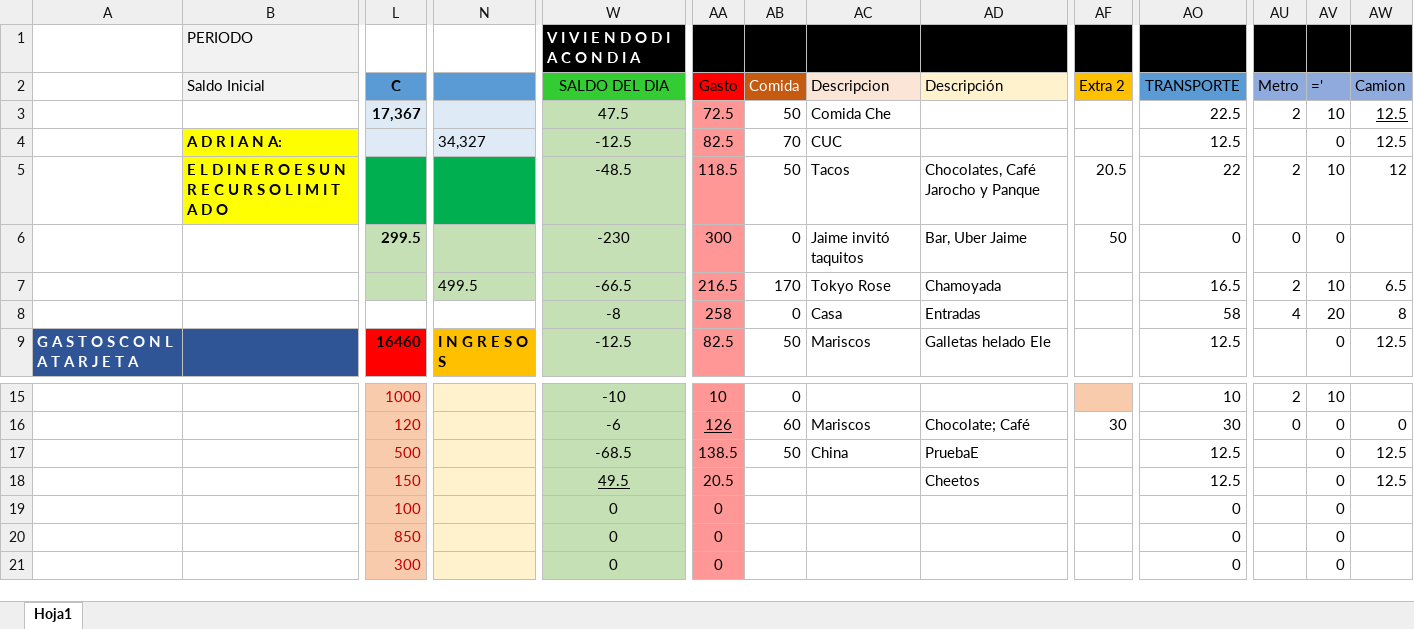
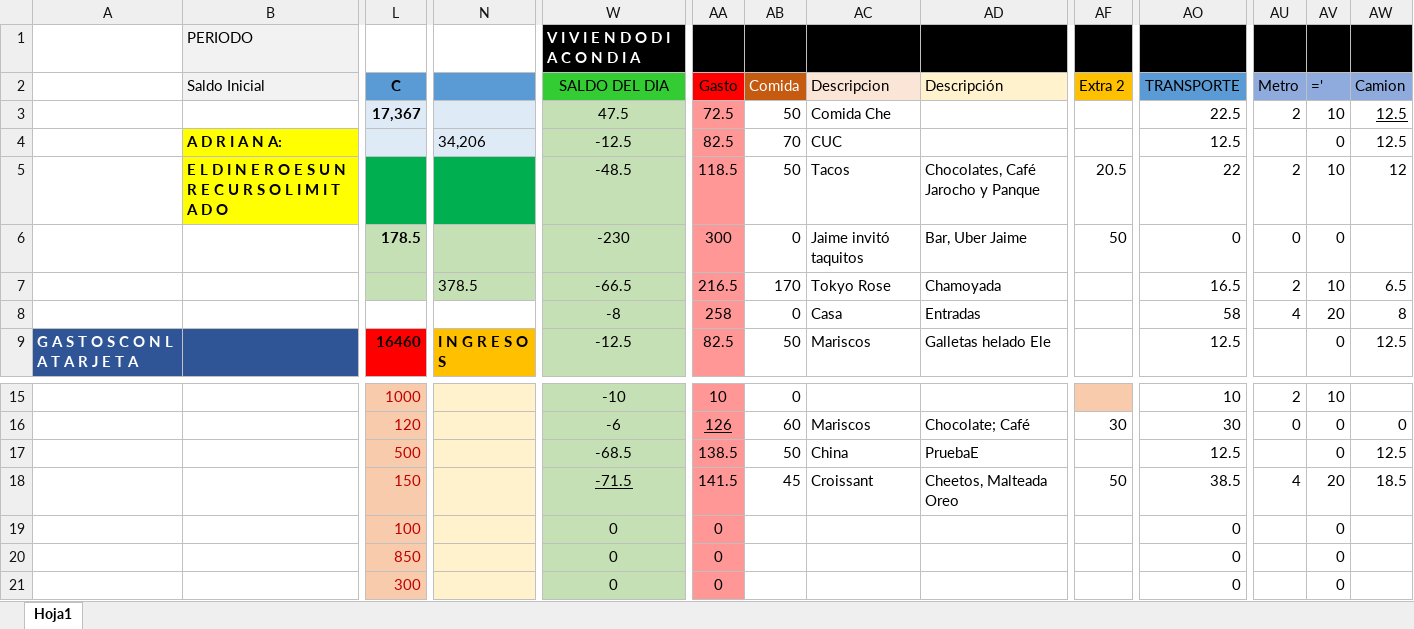
Before and after one commit to Adrifelcha/Adrifelcha, an Excel workbook: Finanzas/4_Agosto_2017.xlsx, sheet Hoja1, drawn as a sheet; only a part is shown, gaps mark what is left out; values as stored, in another font and other column widths than the file's, no borders; the diff names each change by its address in the sheet, - before the commit and + after, or states it on an @@ line.

Commit message:
Cuentas salida con Edgar

```diff
--- a/Finanzas/4_Agosto_2017.xlsx (sheet Hoja1)
+++ b/Finanzas/4_Agosto_2017.xlsx (sheet Hoja1)
-N4: 34,327
+N4: 34,206
-L6 (C): 299.5
+L6 (C): 178.5
-N7: 499.5
+N7: 378.5
-W18 (SALDO DEL DIA): 49.5
+W18 (SALDO DEL DIA): -71.5
-AA18 (Gasto): 20.5
+AA18 (Gasto): 141.5
-AB18 (Comida): (empty)
+AB18 (Comida): 45
-AC18 (Descripcion): (empty)
+AC18 (Descripcion): Croissant
-AD18 (Descripción): Cheetos
+AD18 (Descripción): Cheetos, Malteada Oreo
-AF18 (Extra 2): (empty)
+AF18 (Extra 2): 50
-AO18 (TRANSPORTE): 12.5
+AO18 (TRANSPORTE): 38.5
-AU18 (Metro): (empty)
+AU18 (Metro): 4
-AV18 (='): 0
+AV18 (='): 20
-AW18 (Camion): 12.5
+AW18 (Camion): 18.5
```
